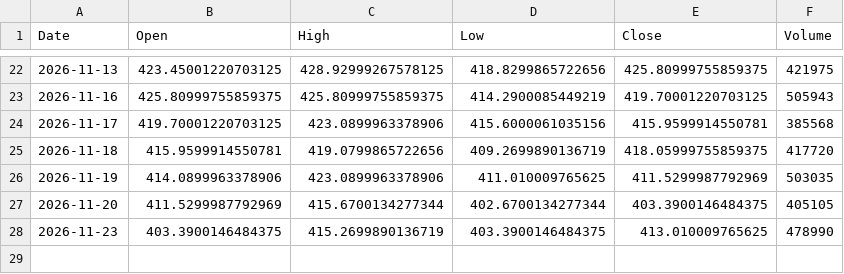
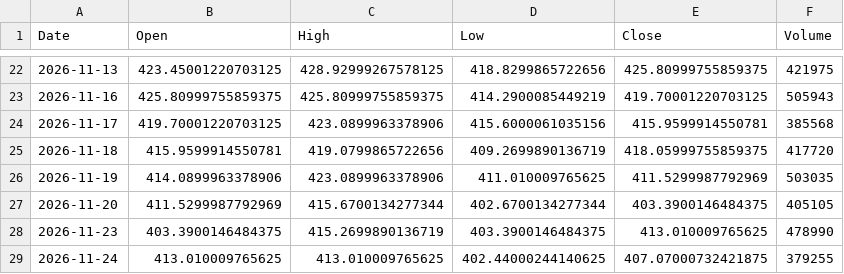
Before and after one commit to simsisim/dowJonesIndex_download, a CSV file: data/market_data/daily/DJUSMT.csv, drawn as a sheet; only a part is shown, gaps mark what is left out; the diff names each change by its address in the sheet, - before the commit and + after, or states it on an @@ line.

```diff
--- a/data/market_data/daily/DJUSMT.csv
+++ b/data/market_data/daily/DJUSMT.csv
+row 29: 2026-11-24 | 413.010009765625 | 413.010009765625 | 402.44000244140625 | 407.07000732421875 | 379255
```
Also changed, not shown: data/market_data/daily/DJUSID.csv, data/market_data/daily/DJUSIV.csv, 2 other files.
